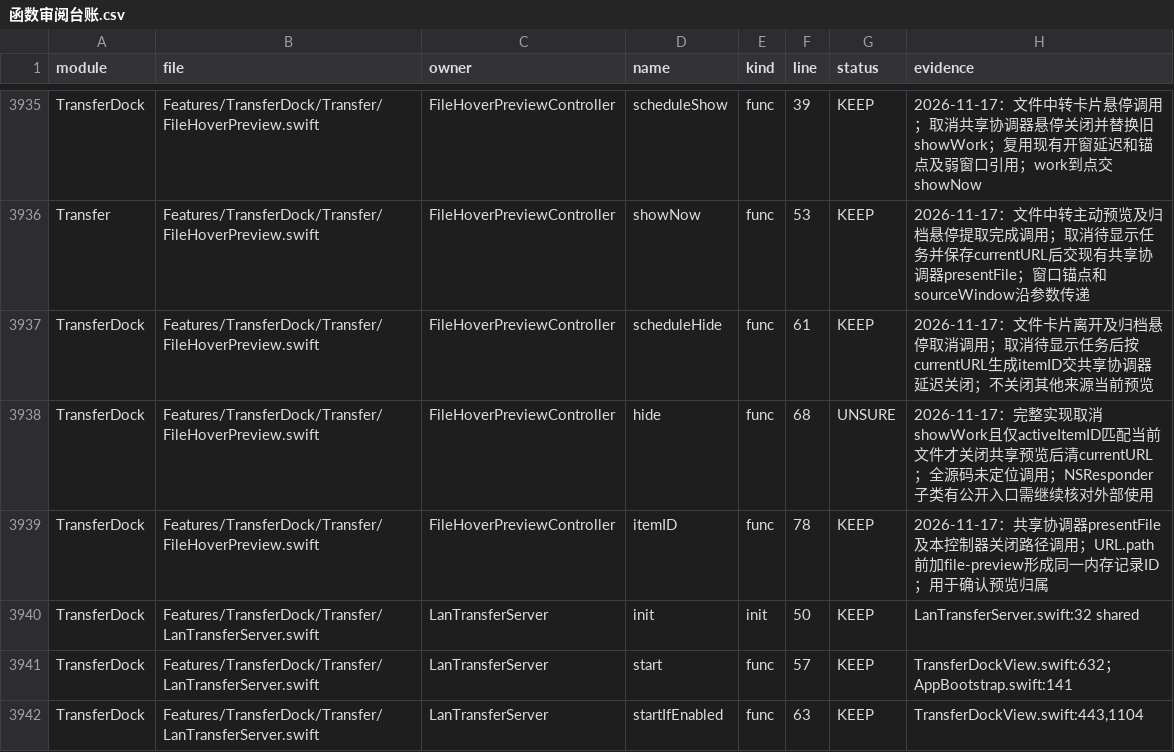
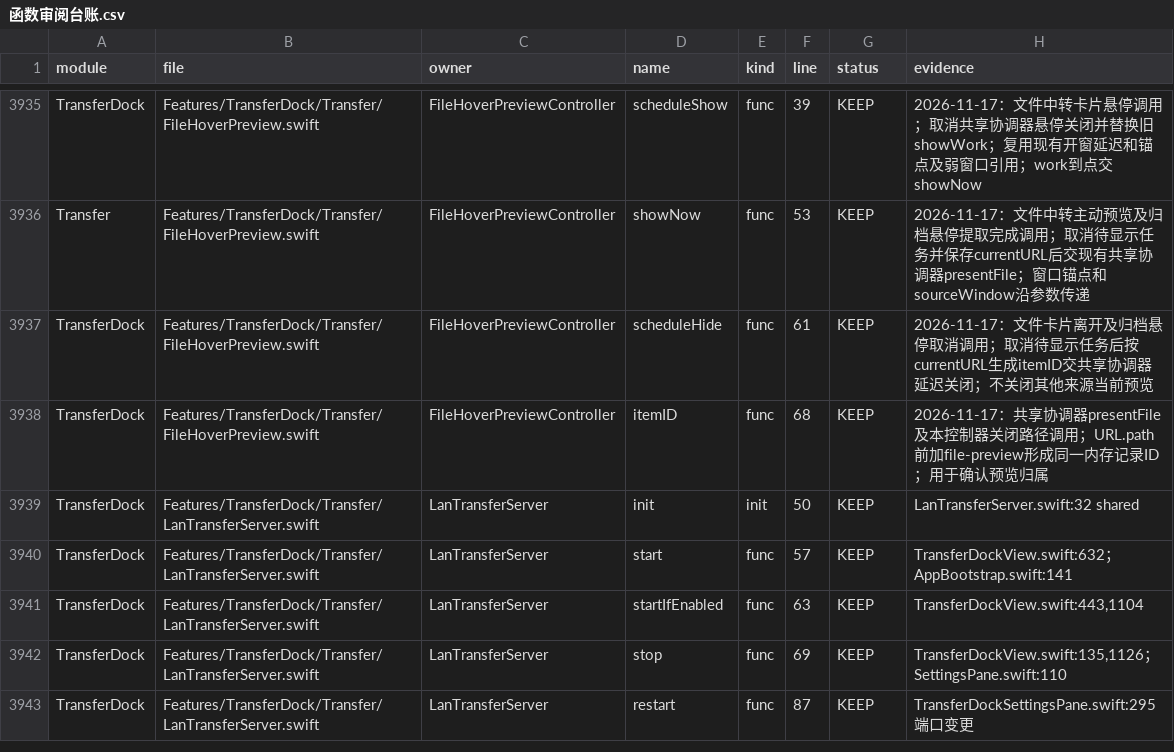
Before and after one commit to sxyq/Kitnest, a CSV file: docs/40-审计与核对/数据表/函数审阅台账.csv, drawn as a sheet; only a part is shown, gaps mark what is left out; the shorter side is filled out with more unchanged rows.

Commit message:
refactor(dead-code): 删除无调用的文件预览关闭入口
需求：逐项核对并清理明确无用代码，每项独立提交。
文件：apps/FrsetNext/Sources/Features/TransferDock/Transfer/FileHoverPreview.swift；函数清单、审阅台账和符号索引。
- 删除无源码或动态调用方的 FileHoverPreviewController.hide()，共 9 行。
- 保留 scheduleShow、showNow、scheduleHide 的实际悬停和主动预览路径。
- 函数清单从 4177 对齐到 4176。
验证：调用关系搜索无引用；Swift 前端解析、严格台账、reconcile.py 和 CodeGraph 同步通过。

```diff
--- a/docs/40-审计与核对/数据表/函数审阅台账.csv
+++ b/docs/40-审计与核对/数据表/函数审阅台账.csv
@@ -3937,4 +3937,3 @@ Transfer,Features/TransferDock/Transfer/FileHoverPreview.swift,FileHoverPreviewC
 TransferDock,Features/TransferDock/Transfer/FileHoverPreview.swift,FileHoverPreviewController,scheduleHide,func,61,KEEP,2026-11-17：文件卡片离开及归档悬停取消调用；取消待显示任务后按currentURL生成itemID交共享协调器延迟关闭；不关闭其他来源当前预览
-TransferDock,Features/TransferDock/Transfer/FileHoverPreview.swift,FileHoverPreviewController,hide,func,68,UNSURE,2026-11-17：完整实现取消showWork且仅activeItemID匹配当前文件才关闭共享预览后清currentURL；全源码未定位调用；NSResponder子类有公开入口需继续核对外部使用
-TransferDock,Features/TransferDock/Transfer/FileHoverPreview.swift,FileHoverPreviewController,itemID,func,78,KEEP,2026-11-17：共享协调器presentFile及本控制器关闭路径调用；URL.path前加file-preview形成同一内存记录ID；用于确认预览归属
+TransferDock,Features/TransferDock/Transfer/FileHoverPreview.swift,FileHoverPreviewController,itemID,func,68,KEEP,2026-11-17：共享协调器presentFile及本控制器关闭路径调用；URL.path前加file-preview形成同一内存记录ID；用于确认预览归属
 TransferDock,Features/TransferDock/Transfer/LanTransferServer.swift,LanTransferServer,init,init,50,KEEP,LanTransferServer.swift:32 shared
```
Also changed, not shown: 4 other files.
